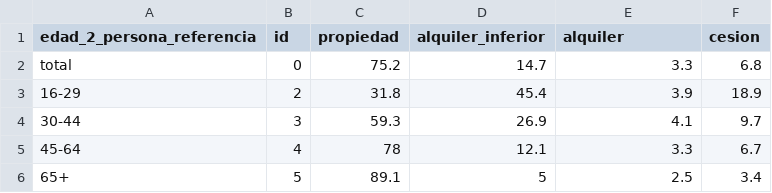
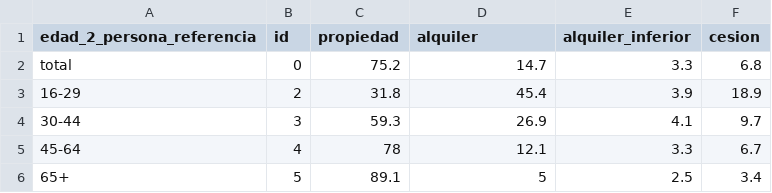
Before and after one commit to EnvejecimientoEnRed/informe_perfil_mayores_2022_economia_3_6, a CSV file: data/regimen_tenencia_principal_v2.csv, drawn as a sheet.

Commit message:
Update regimen_tenencia_principal_v2.csv

```diff
--- a/data/regimen_tenencia_principal_v2.csv
+++ b/data/regimen_tenencia_principal_v2.csv
@@ -1,2 +1,2 @@
-edad_2_persona_referencia,id,propiedad,alquiler_inferior,alquiler,cesion
+edad_2_persona_referencia,id,propiedad,alquiler,alquiler_inferior,cesion
 total,0,75.2,14.7,3.3,6.8
```
